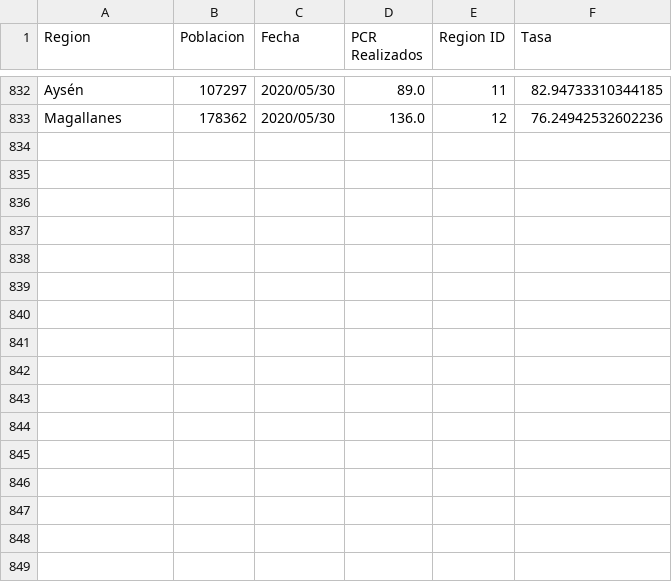
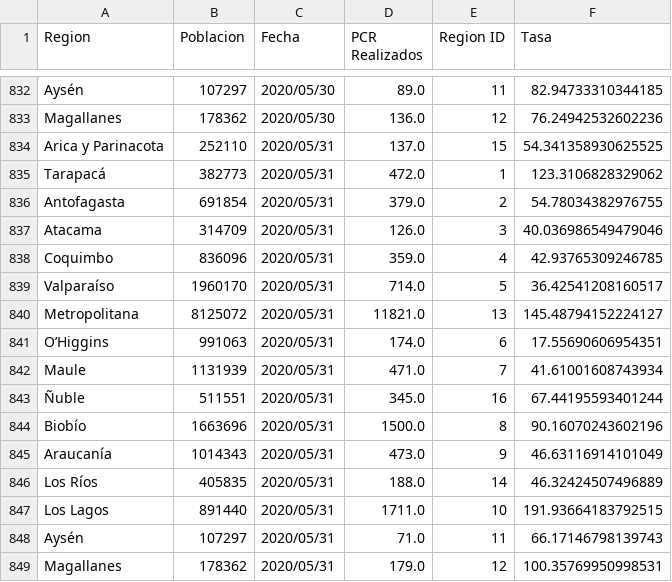
Before and after one commit to jaguridi/Datos-COVID19, a CSV file: output/producto12/bulk/producto7.csv, drawn as a sheet; only a part is shown, gaps mark what is left out.

```diff
--- a/output/producto12/bulk/producto7.csv
+++ b/output/producto12/bulk/producto7.csv
@@ -833 +833,17 @@ Aysén,107297,2020/05/30,89.0,11,82.94733310344185
 Magallanes,178362,2020/05/30,136.0,12,76.24942532602236
+Arica y Parinacota,252110,2020/05/31,137.0,15,54.341358930625525
+Tarapacá,382773,2020/05/31,472.0,1,123.3106828329062
+Antofagasta,691854,2020/05/31,379.0,2,54.78034382976755
+Atacama,314709,2020/05/31,126.0,3,40.036986549479046
+Coquimbo,836096,2020/05/31,359.0,4,42.93765309246785
+Valparaíso,1960170,2020/05/31,714.0,5,36.42541208160517
+Metropolitana,8125072,2020/05/31,11821.0,13,145.48794152224127
+O’Higgins,991063,2020/05/31,174.0,6,17.55690606954351
+Maule,1131939,2020/05/31,471.0,7,41.61001608743934
+Ñuble,511551,2020/05/31,345.0,16,67.44195593401244
+Biobío,1663696,2020/05/31,1500.0,8,90.16070243602196
+Araucanía,1014343,2020/05/31,473.0,9,46.63116914101049
+Los Ríos,405835,2020/05/31,188.0,14,46.32424507496889
+Los Lagos,891440,2020/05/31,1711.0,10,191.93664183792515
+Aysén,107297,2020/05/31,71.0,11,66.17146798139743
+Magallanes,178362,2020/05/31,179.0,12,100.35769950998531
```
Also changed, not shown: output/producto10/FallecidosEtario_std.csv, output/producto17/PCREstablecimiento_std.csv, 25 other files.
